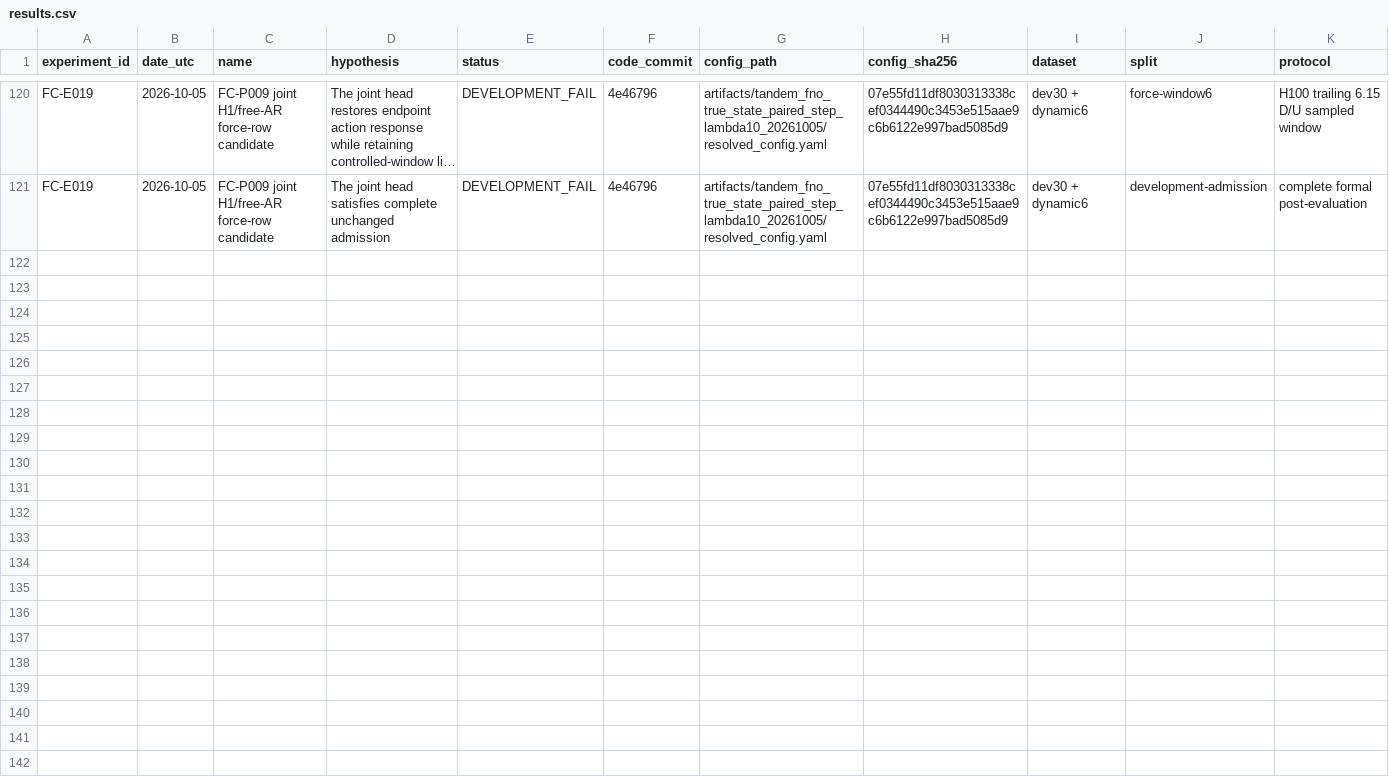
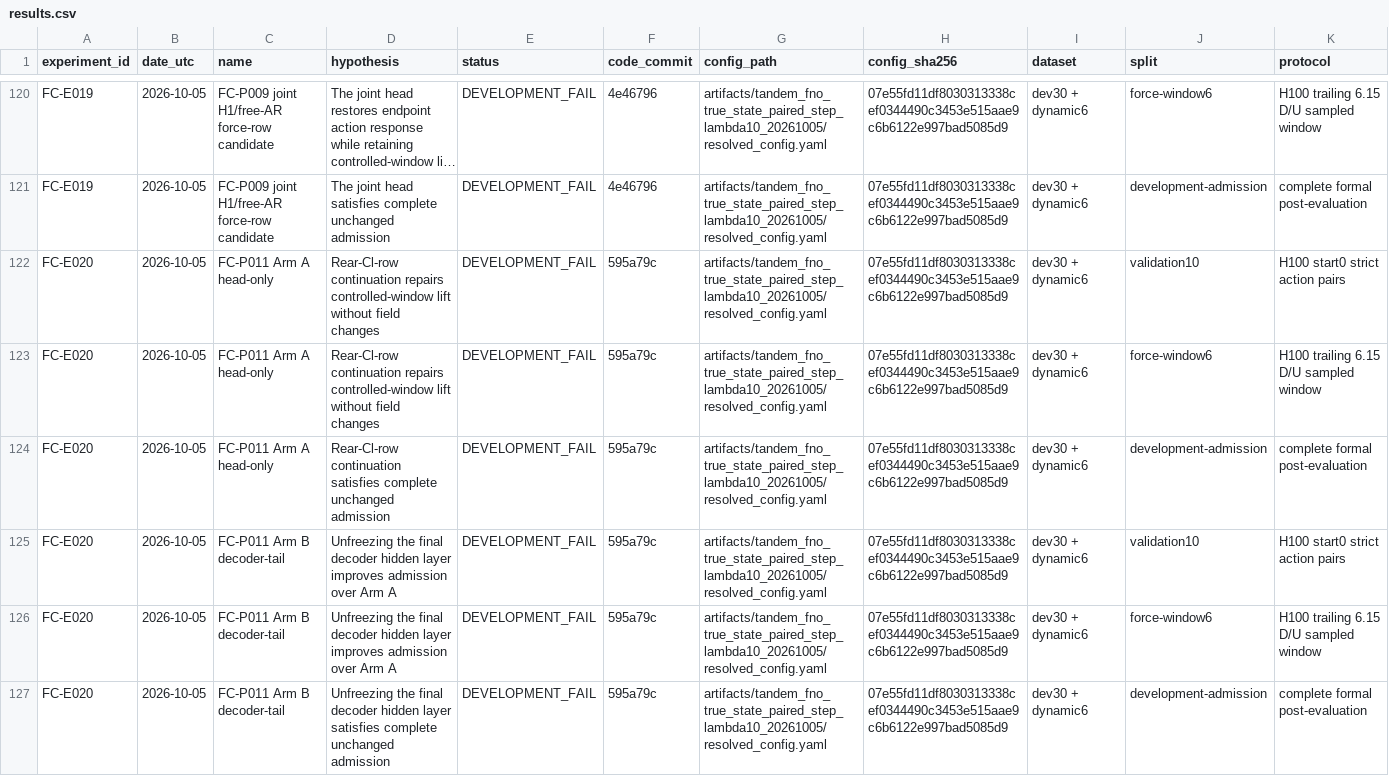
Before and after one commit to jkrescue/FluidControl, a CSV file: experiments/results.csv, drawn as a sheet; only a part is shown, gaps mark what is left out; long unchanged cells end in …; rows hold the shown columns only; the diff names each change by its address in the sheet, - before the commit and + after, or states it on an @@ line.

Commit message:
Record FC-P011 formal rejection

```diff
--- a/experiments/results.csv
+++ b/experiments/results.csv
+row 122: FC-E020 | 2026-10-05 | FC-P011 Arm A head-only | Rear-Cl-row continuation repairs controlled-window lift without field changes | DEVELOPMENT_FAIL | 595a79c | artifacts/tandem_fno_true_state_paired_step_lambda10_20261005/resolved_config.yaml | 07e55fd11df8030313338cef0344490c3453e515aae9c6b6122e997bad5085d9 | dev30 + dynamic6 | validation10 | H100 start0 strict action pairs
+row 123: FC-E020 | 2026-10-05 | FC-P011 Arm A head-only | Rear-Cl-row continuation repairs controlled-window lift without field changes | DEVELOPMENT_FAIL | 595a79c | artifacts/tandem_fno_true_state_paired_step_lambda10_20261005/resolved_config.yaml | 07e55fd11df8030313338cef0344490c3453e515aae9c6b6122e997bad5085d9 | dev30 + dynamic6 | force-window6 | H100 trailing 6.15 D/U sampled window
+row 124: FC-E020 | 2026-10-05 | FC-P011 Arm A head-only | Rear-Cl-row continuation satisfies complete unchanged admission | DEVELOPMENT_FAIL | 595a79c | artifacts/tandem_fno_true_state_paired_step_lambda10_20261005/resolved_config.yaml | 07e55fd11df8030313338cef0344490c3453e515aae9c6b6122e997bad5085d9 | dev30 + dynamic6 | development-admission | complete formal post-evaluation
+row 125: FC-E020 | 2026-10-05 | FC-P011 Arm B decoder-tail | Unfreezing the final decoder hidden layer improves admission over Arm A | DEVELOPMENT_FAIL | 595a79c | artifacts/tandem_fno_true_state_paired_step_lambda10_20261005/resolved_config.yaml | 07e55fd11df8030313338cef0344490c3453e515aae9c6b6122e997bad5085d9 | dev30 + dynamic6 | validation10 | H100 start0 strict action pairs
+row 126: FC-E020 | 2026-10-05 | FC-P011 Arm B decoder-tail | Unfreezing the final decoder hidden layer improves admission over Arm A | DEVELOPMENT_FAIL | 595a79c | artifacts/tandem_fno_true_state_paired_step_lambda10_20261005/resolved_config.yaml | 07e55fd11df8030313338cef0344490c3453e515aae9c6b6122e997bad5085d9 | dev30 + dynamic6 | force-window6 | H100 trailing 6.15 D/U sampled window
+row 127: FC-E020 | 2026-10-05 | FC-P011 Arm B decoder-tail | Unfreezing the final decoder hidden layer satisfies complete unchanged admission | DEVELOPMENT_FAIL | 595a79c | artifacts/tandem_fno_true_state_paired_step_lambda10_20261005/resolved_config.yaml | 07e55fd11df8030313338cef0344490c3453e515aae9c6b6122e997bad5085d9 | dev30 + dynamic6 | development-admission | complete formal post-evaluation
```
Also changed, not shown: 4 other files.
